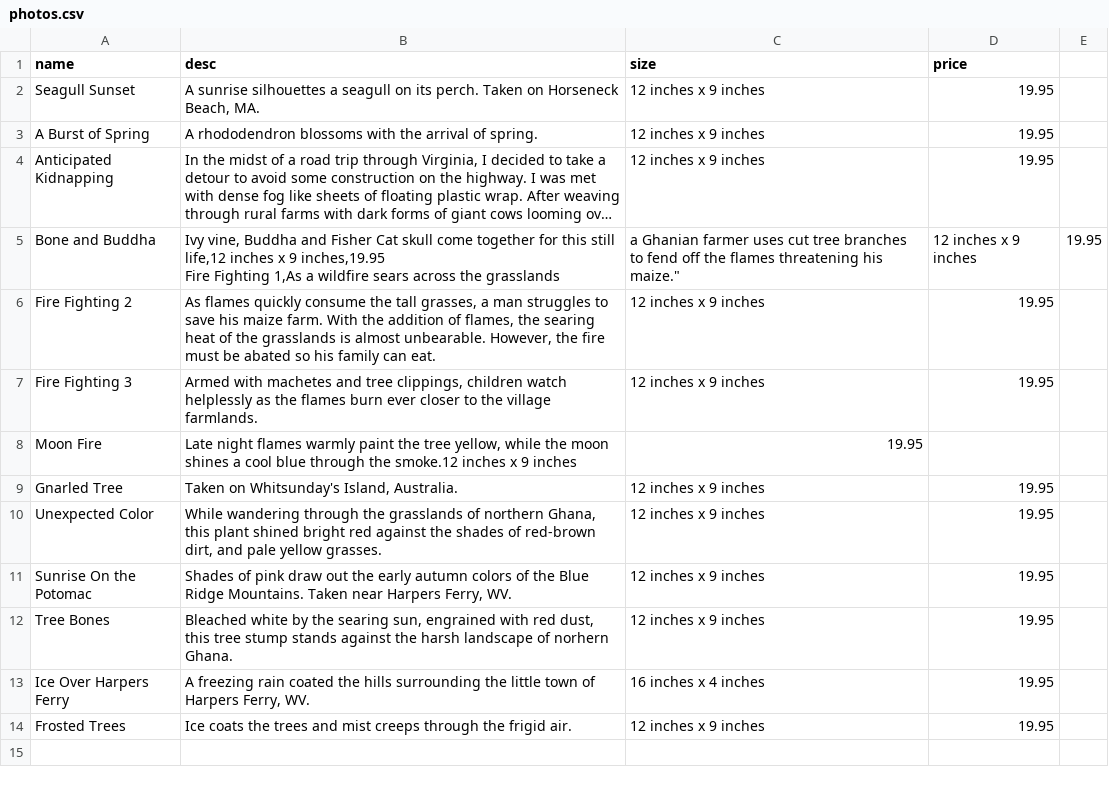
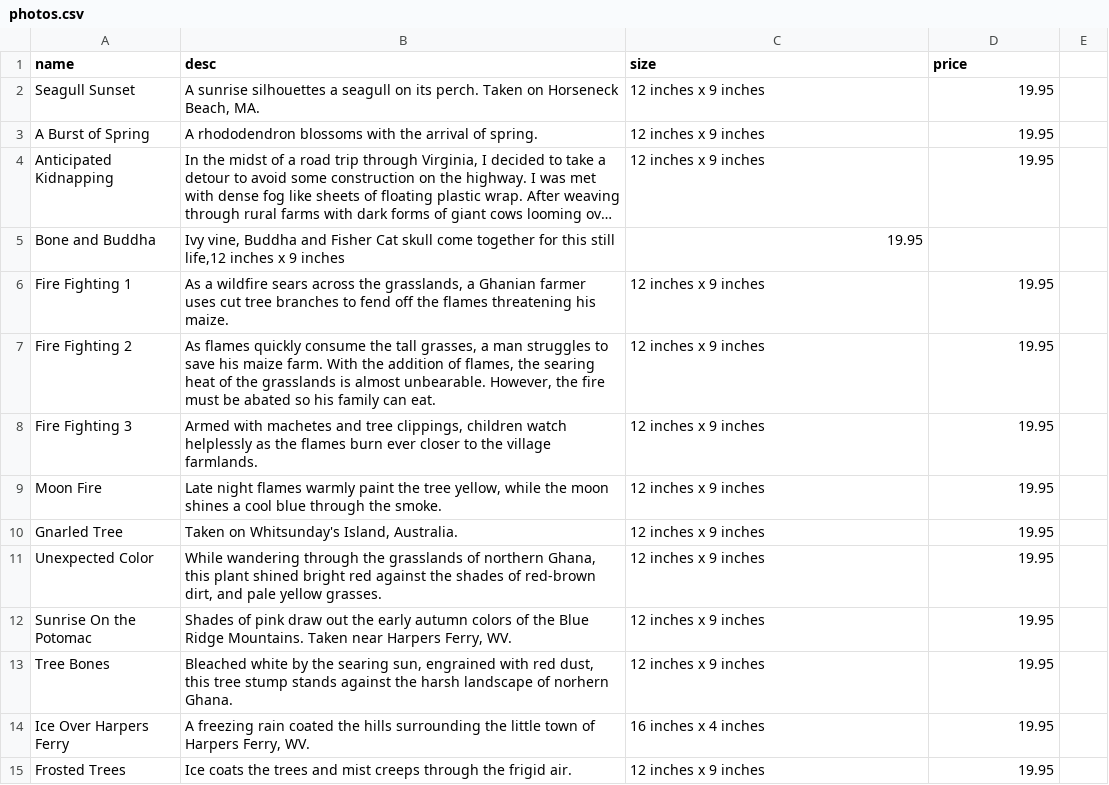
Before and after one commit to Church-ill/project3-back, a CSV file: sample_data/photos.csv, drawn as a sheet; long unchanged cells end in …; addresses are those after the commit; ↵ is a line break in a cell; the diff names each change by its address in the sheet, - before the commit and + after, or states it on an @@ line.

Commit message:
Modifies Product model, and scripts -mhm
Reformattes data, adds photos to script command, adds size, number, url and clicks to controller

```diff
--- a/sample_data/photos.csv
+++ b/sample_data/photos.csv
-B5 (desc): …x 9 inches,19.95 ↵ Fire Fighting 1,As a wildfire sears across the grasslands
+B5 (desc): …x 9 inches
-C5 (size): a Ghanian farmer uses cut tree branches to fend off the flames threatening his maize."
+C5 (size): 19.95
-D5 (price): 12 inches x 9 inches
+D5 (price): (empty)
-E5: 19.95
+E5: (empty)
+row 6: Fire Fighting 1 | As a wildfire sears across the grasslands, a Ghanian farmer uses cut tree branches to fend off the flames threatening his maize. | 12 inches x 9 inches | 19.95
-B9 (desc): …through the smoke.12 inches x 9 inches
+B9 (desc): …through the smoke.
-C9 (size): 19.95
+C9 (size): 12 inches x 9 inches
-D9 (price): (empty)
+D9 (price): 19.95
```
Also changed, not shown: 2 other files.
